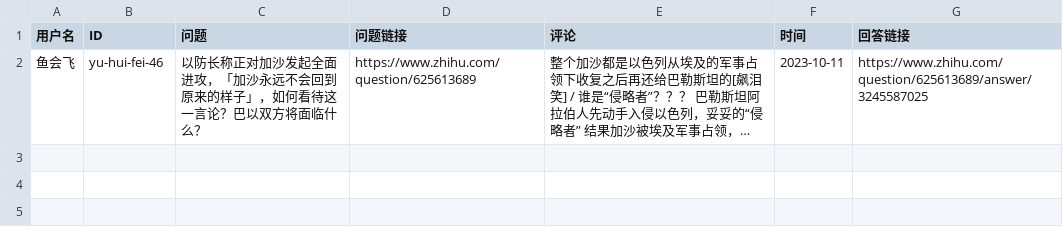
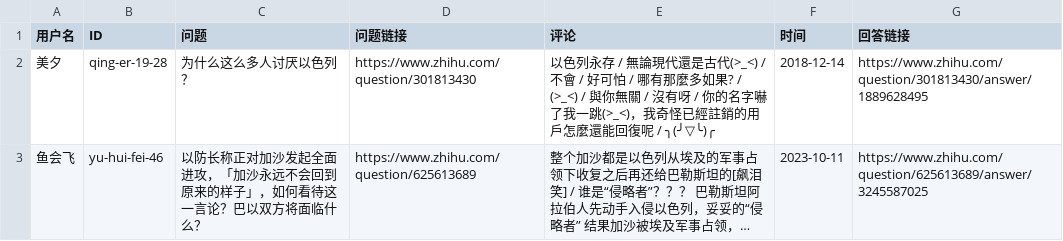
Before and after one commit to blacklisting/zhihu, a CSV file: 挺以.csv, drawn as a sheet; long unchanged cells end in …; the diff names each change by its address in the sheet, - before the commit and + after, or states it on an @@ line.

Commit message:
Update with a comment just seen.

```diff
--- a/挺以.csv
+++ b/挺以.csv
+row 2: 美夕 | qing-er-19-28 | 为什么这么多人讨厌以色列？ | https://www.zhihu.com/question/301813430 | 以色列永存 / 無論現代還是古代(>_<) / 不會 / 好可怕 / 哪有那麼多如果? / (>_<) / 與你無關 / 沒有呀 / 你的名字嚇了我一跳(>_<)，我奇怪已經註銷的用戶怎麼還能回復呢 / ╮(╯▽╰)╭ | 2018-12-14 | https://www.zhihu.com/question/301813430/answer/1889628495
```
